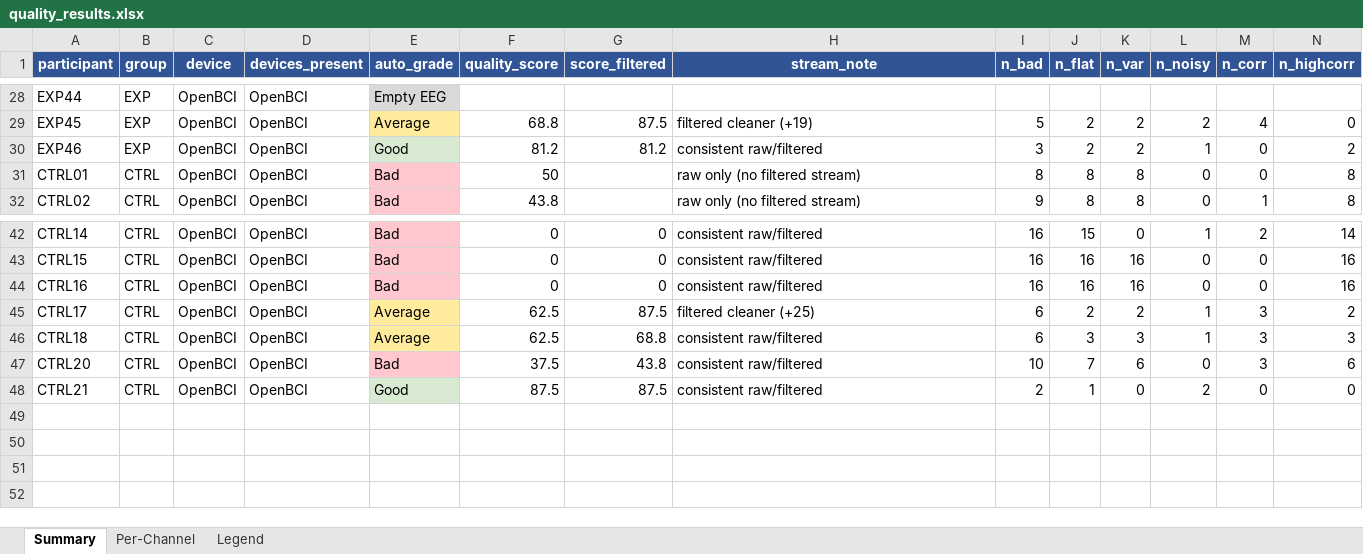
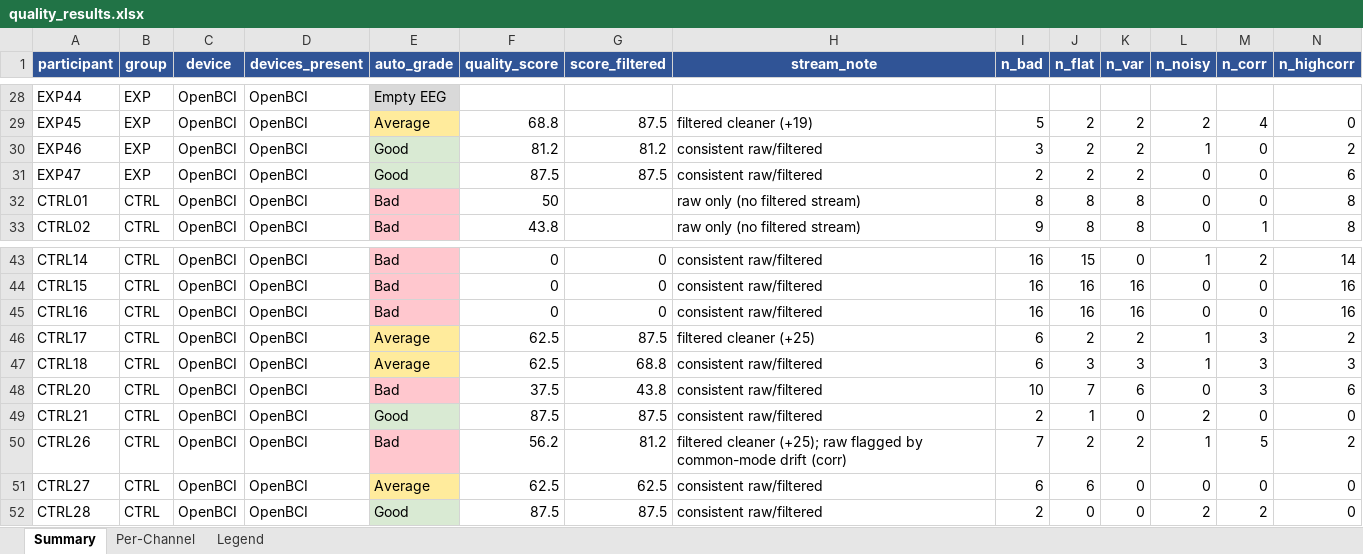
Before and after one commit to anarghya-das/synapse-data-collection, an Excel workbook: outputs/quality/quality_results.xlsx, sheet Summary, drawn as a sheet; only a part is shown, gaps mark what is left out; values as stored, in another font and other column widths than the file's, no borders; rows hold the shown columns only; the diff names each change by its address in the sheet, - before the commit and + after, or states it on an @@ line.

```diff
--- a/outputs/quality/quality_results.xlsx (sheet Summary)
+++ b/outputs/quality/quality_results.xlsx (sheet Summary)
+row 31: EXP47 | EXP | OpenBCI | OpenBCI | Good | 87.5 | 87.5 | consistent raw/filtered | 2 | 2 | 2 | 0 | 0 | 6
+row 50: CTRL26 | CTRL | OpenBCI | OpenBCI | Bad | 56.2 | 81.2 | filtered cleaner (+25); raw flagged by common-mode drift (corr) | 7 | 2 | 2 | 1 | 5 | 2
+row 51: CTRL27 | CTRL | OpenBCI | OpenBCI | Average | 62.5 | 62.5 | consistent raw/filtered | 6 | 6 | 0 | 0 | 0 | 0
+row 52: CTRL28 | CTRL | OpenBCI | OpenBCI | Good | 87.5 | 87.5 | consistent raw/filtered | 2 | 0 | 0 | 2 | 2 | 0
```
Also changed, not shown: sheet Per-Channel, sheet Legend, 14 other files.
